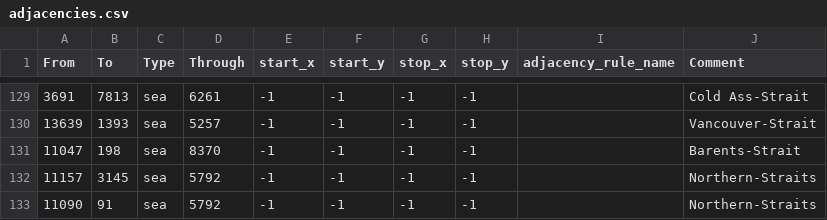
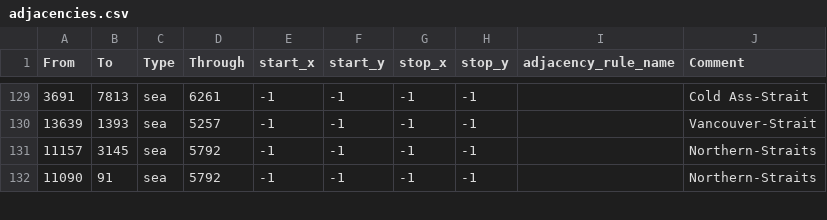
Before and after one commit to TheGamerCant/Modern-Day-Sandbox, a CSV file: map/adjacencies.csv, drawn as a sheet; only a part is shown, gaps mark what is left out.

```diff
--- a/map/adjacencies.csv
+++ b/map/adjacencies.csv
@@ -130,3 +130,2 @@ From;To;Type;Through;start_x;start_y;stop_x;stop_y;adjacency_rule_name;Comment
 13639;1393;sea;5257;-1;-1;-1;-1;;Vancouver-Strait
-11047;198;sea;8370;-1;-1;-1;-1;;Barents-Strait
 11157;3145;sea;5792;-1;-1;-1;-1;;Northern-Straits
```
Also changed, not shown: map/definition.csv, 46 other files.
